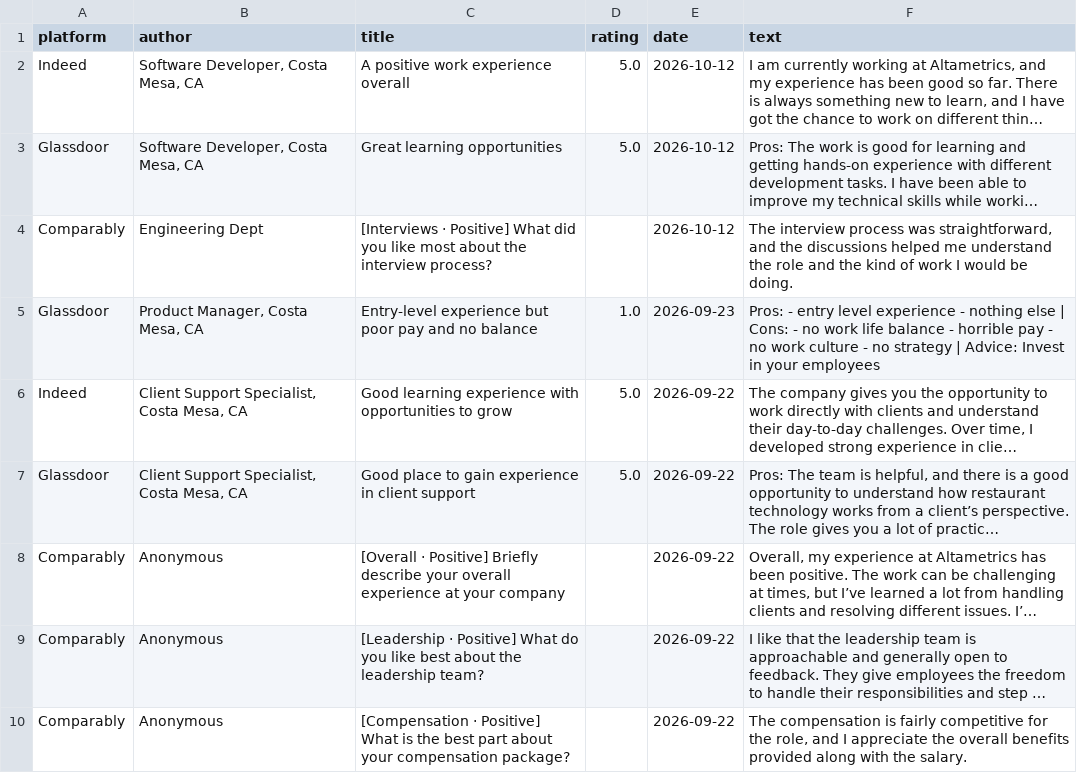
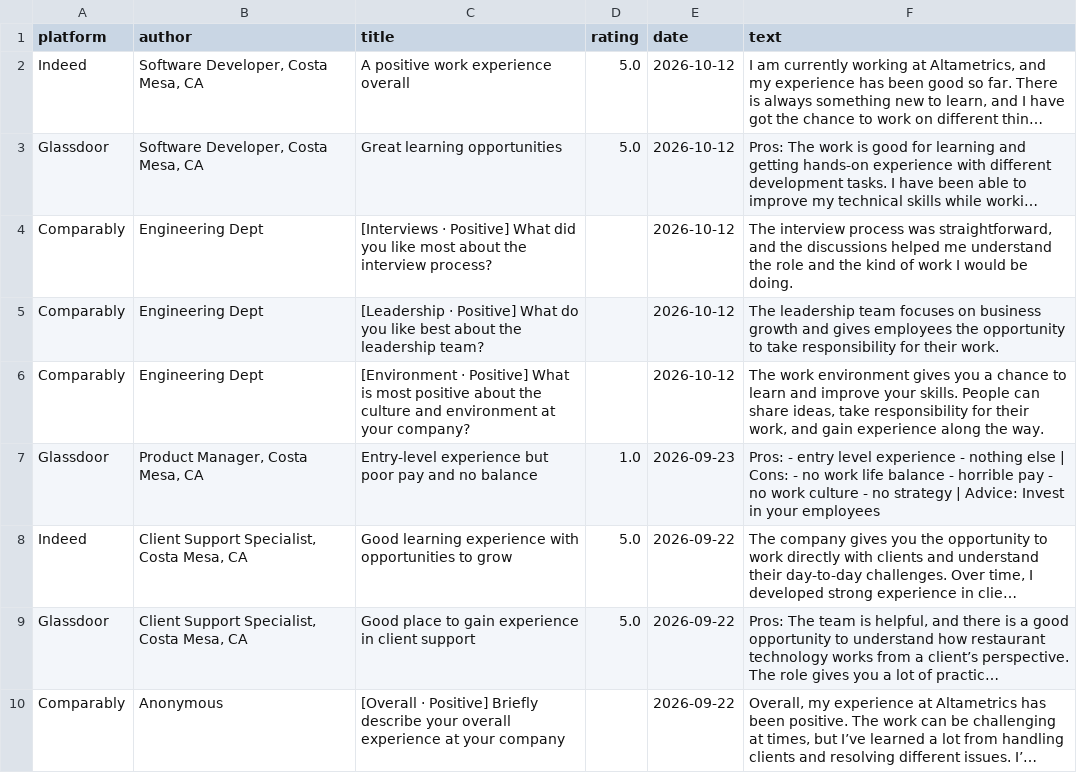
Before and after one commit to gauravbeniwal9098/review-dashboard, a CSV file: web_reviews.csv, drawn as a sheet; only a part is shown; the shorter side is filled out with more unchanged rows; long unchanged cells end in …; the diff names each change by its address in the sheet, - before the commit and + after, or states it on an @@ line.

Commit message:
Web reviews sync (laptop)

```diff
--- a/web_reviews.csv
+++ b/web_reviews.csv
+row 5: Comparably | Engineering Dept | [Leadership · Positive] What do you like best about the leadership team? |  | 2026-10-12 | The leadership team focuses on business growth and gives employees the opportunity to take responsibility for their work.
+row 6: Comparably | Engineering Dept | [Environment · Positive] What is most positive about the culture and environment at your company? |  | 2026-10-12 | The work environment gives you a chance to learn and improve your skills. People can share ideas, take responsibility for their work, and gain experience along the way.
```
Also changed, not shown: 1 other file.
